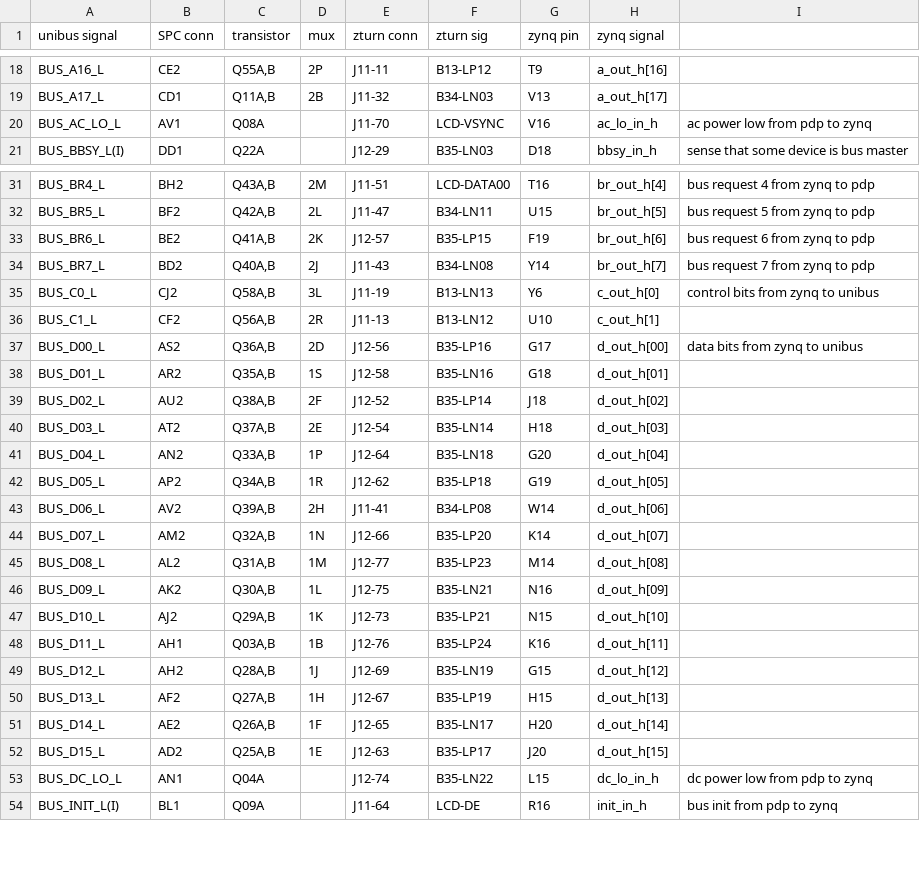
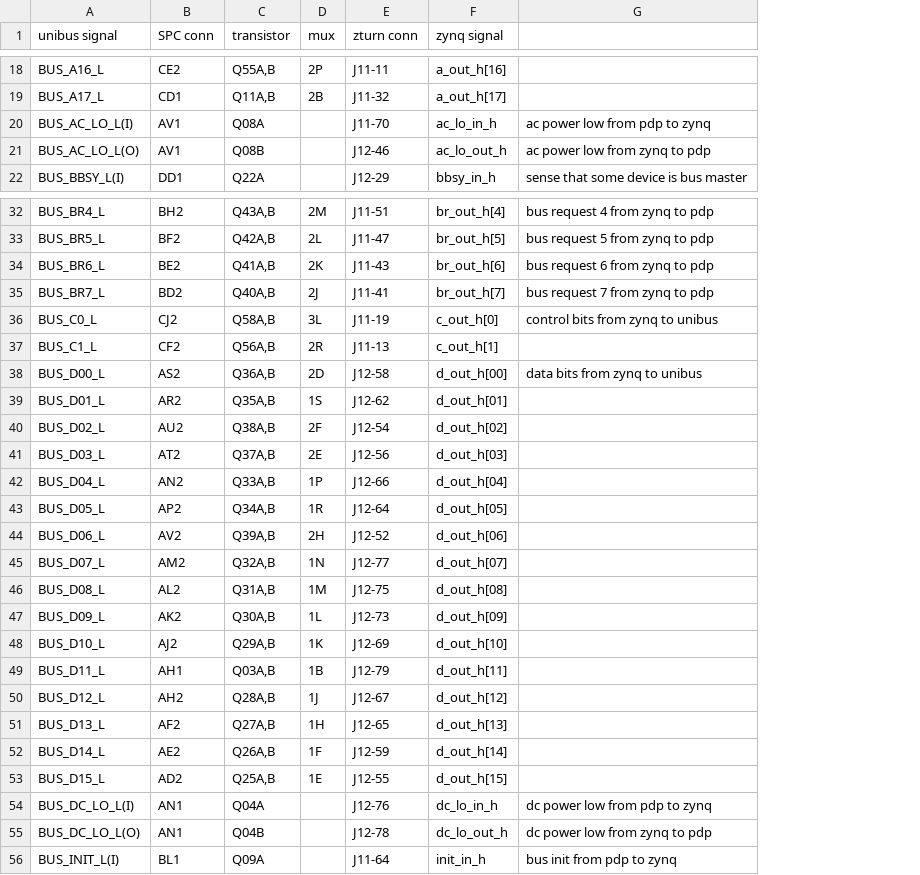
Before and after one commit to mrieker/pdp1134, a CSV file: bussigs.csv, drawn as a sheet; only a part is shown, gaps mark what is left out; removed rows and columns are numbered as before the commit, all else as after; the diff covers the shown part only; the diff names each change by its address in the sheet, - before the commit and + after, or states it on an @@ line.

Commit message:
update zynq pin assignment files for new circuit board

```diff
--- a/bussigs.csv
+++ b/bussigs.csv
-column F (zturn sig), rows 18-21: B13-LP12 | B34-LN03 | LCD-VSYNC | B35-LN03; rows 31-54: LCD-DATA00 | B34-LN11 | B35-LP15 | B34-LN08 | B13-LN13 | B13-LN12 | B35-LP16 | B35-LN16 | B35-LP14 | B35-LN14 | B35-LN18 | B35-LP18 | B34-LP08 | B35-LP20 | B35-LP23 | B35-LN21 | B35-LP21 | B35-LP24 | B35-LN19 | B35-LP19 | B35-LN17 | B35-LP17 | B35-LN22 | LCD-DE
-column G (zynq pin), rows 18-21: T9 | V13 | V16 | D18; rows 31-54: T16 | U15 | F19 | Y14 | Y6 | U10 | G17 | G18 | J18 | H18 | G20 | G19 | W14 | K14 | M14 | N16 | N15 | K16 | G15 | H15 | H20 | J20 | L15 | R16
-A20 (unibus signal): BUS_AC_LO_L
+A20 (unibus signal): BUS_AC_LO_L(I)
+row 21: BUS_AC_LO_L(O) | AV1 | Q08B |  | J12-46 | ac_lo_out_h | ac power low from zynq to pdp
-E34 (zturn conn): J12-57
+E34 (zturn conn): J11-43
-E35 (zturn conn): J11-43
+E35 (zturn conn): J11-41
-E38 (zturn conn): J12-56
+E38 (zturn conn): J12-58
-E39 (zturn conn): J12-58
+E39 (zturn conn): J12-62
-E40 (zturn conn): J12-52
+E40 (zturn conn): J12-54
-E41 (zturn conn): J12-54
+E41 (zturn conn): J12-56
-E42 (zturn conn): J12-64
+E42 (zturn conn): J12-66
-E43 (zturn conn): J12-62
+E43 (zturn conn): J12-64
-E44 (zturn conn): J11-41
+E44 (zturn conn): J12-52
-E45 (zturn conn): J12-66
+E45 (zturn conn): J12-77
-E46 (zturn conn): J12-77
+E46 (zturn conn): J12-75
-E47 (zturn conn): J12-75
+E47 (zturn conn): J12-73
-E48 (zturn conn): J12-73
+E48 (zturn conn): J12-69
-E49 (zturn conn): J12-76
+E49 (zturn conn): J12-79
-E50 (zturn conn): J12-69
+E50 (zturn conn): J12-67
-E51 (zturn conn): J12-67
+E51 (zturn conn): J12-65
-E52 (zturn conn): J12-65
+E52 (zturn conn): J12-59
-E53 (zturn conn): J12-63
+E53 (zturn conn): J12-55
-A54 (unibus signal): BUS_DC_LO_L
+A54 (unibus signal): BUS_DC_LO_L(I)
-E54 (zturn conn): J12-74
+E54 (zturn conn): J12-76
+row 55: BUS_DC_LO_L(O) | AN1 | Q04B |  | J12-78 | dc_lo_out_h | dc power low from zynq to pdp
```
Also changed, not shown: 1 added row, 1 removed row, 4 moved rows and 6 edited cells elsewhere in this file, 3 other files.
